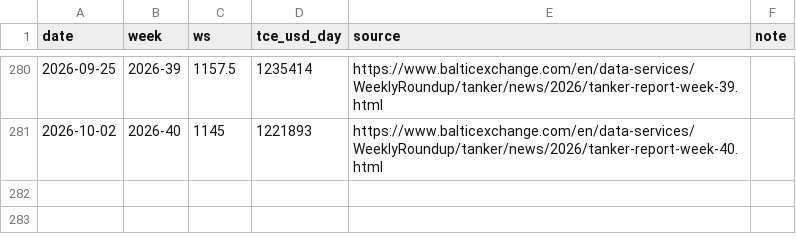
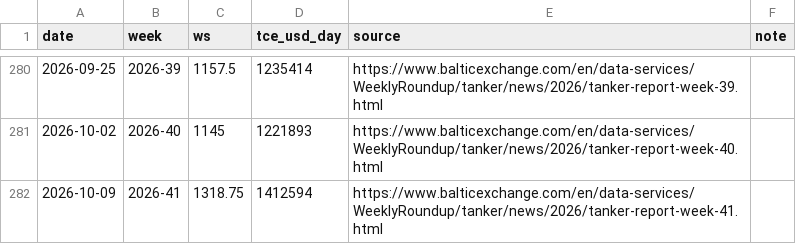
Before and after one commit to Data4ThePeople/VLCC, a CSV file: data/baltic_td3c_weekly.csv, drawn as a sheet; only a part is shown, gaps mark what is left out; the diff names each change by its address in the sheet, - before the commit and + after, or states it on an @@ line.

```diff
--- a/data/baltic_td3c_weekly.csv
+++ b/data/baltic_td3c_weekly.csv
+row 282: 2026-10-09 | 2026-41 | 1318.75 | 1412594 | https://www.balticexchange.com/en/data-services/WeeklyRoundup/tanker/news/2026/tanker-report-week-41.html
```
Also changed, not shown: data/brent_weekly.csv, data/crude_spot_vs_futures_daily.csv, 6 other files.
